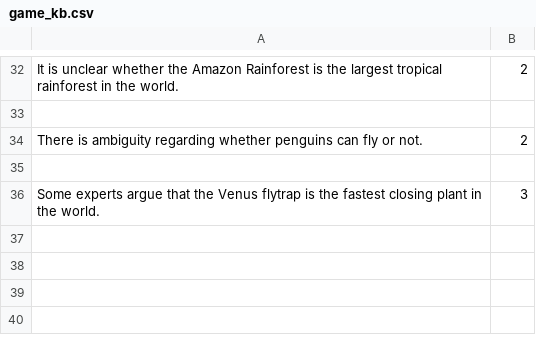
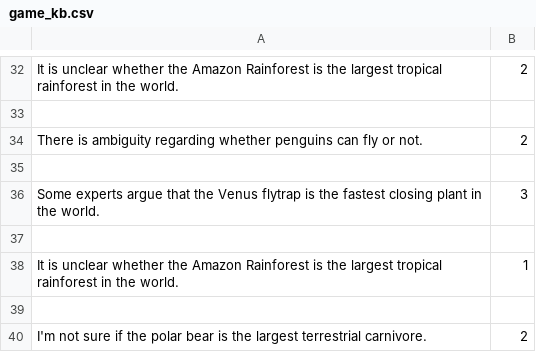
Before and after one commit to ahnafbinazad/Geography-chatbot, a CSV file: game_kb.csv, drawn as a sheet; only a part is shown, gaps mark what is left out; the diff names each change by its address in the sheet, - before the commit and + after, or states it on an @@ line.

```diff
--- a/game_kb.csv
+++ b/game_kb.csv
+row 37: (empty)
+row 38: It is unclear whether the Amazon Rainforest is the largest tropical rainforest in the world. | 1
+row 39: (empty)
+row 40: I'm not sure if the polar bear is the largest terrestrial carnivore. | 2
```
Also changed, not shown: 1 other file.
